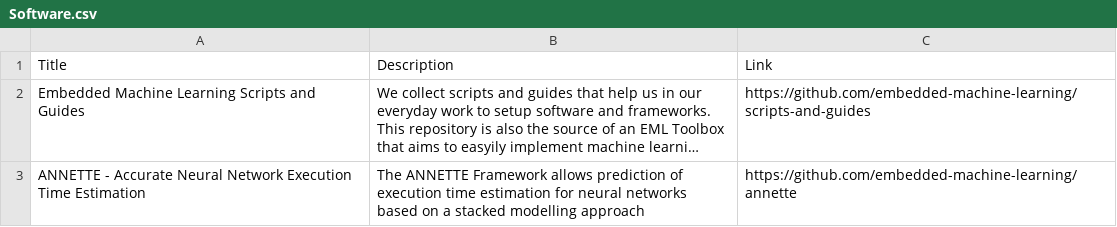
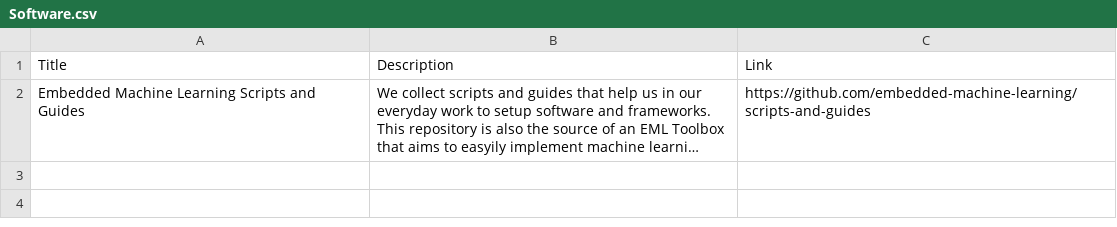
Before and after one commit to embedded-machine-learning/webpage, a CSV file: _data/Software.csv, drawn as a sheet; long unchanged cells end in …; the diff names each change by its address in the sheet, - before the commit and + after, or states it on an @@ line.

```diff
--- a/_data/Software.csv
+++ b/_data/Software.csv
-row 3: ANNETTE - Accurate Neural Network Execution Time Estimation | The ANNETTE Framework allows prediction of execution time estimation for neural networks based on a stacked modelling approach | https://github.com/embedded-machine-learning/annette
```
